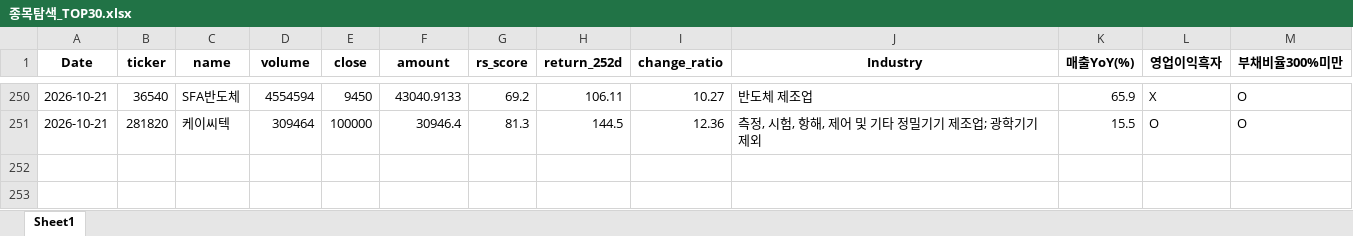
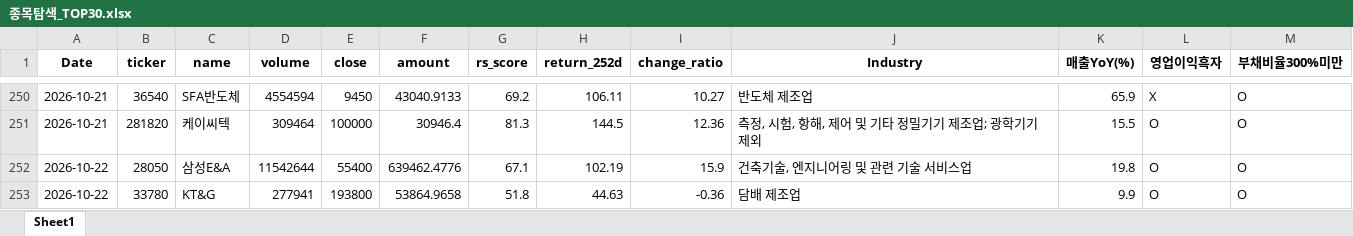
Before and after one commit to pdhman/report-summary, an Excel workbook: 종목탐색_TOP30.xlsx, sheet Sheet1, drawn as a sheet; only a part is shown, gaps mark what is left out; values as stored, in another font and other column widths than the file's, no borders; the diff names each change by its address in the sheet, - before the commit and + after, or states it on an @@ line.

```diff
--- a/종목탐색_TOP30.xlsx (sheet Sheet1)
+++ b/종목탐색_TOP30.xlsx (sheet Sheet1)
+row 252: 2026-10-22 | 28050 | 삼성E&A | 11542644 | 55400 | 639462.4776 | 67.1 | 102.19 | 15.9 | 건축기술, 엔지니어링 및 관련 기술 서비스업 | 19.8 | O | O
+row 253: 2026-10-22 | 33780 | KT&G | 277941 | 193800 | 53864.9658 | 51.8 | 44.63 | -0.36 | 담배 제조업 | 9.9 | O | O
```
Also changed, not shown: 4 other files.
